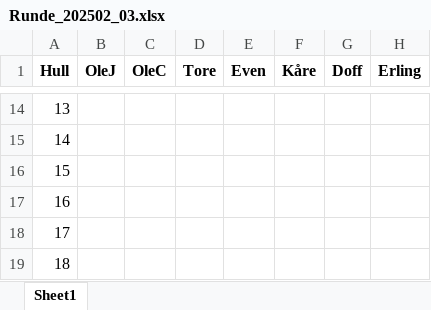
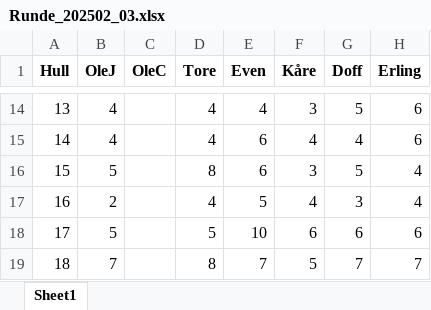
Before and after one commit to karelerum/golfbuddies_streamlit, an Excel workbook: golf_streamlit/data/runder/Runde_202502_03.xlsx, sheet Sheet1, drawn as a sheet; only a part is shown, gaps mark what is left out; values as stored, in another font and other column widths than the file's, no borders; the diff covers the shown part only; the diff names each change by its address in the sheet, - before the commit and + after, or states it on an @@ line.

```diff
--- a/golf_streamlit/data/runder/Runde_202502_03.xlsx (sheet Sheet1)
+++ b/golf_streamlit/data/runder/Runde_202502_03.xlsx (sheet Sheet1)
-B14:B15 (OleJ): (empty)
+B14:B15 (OleJ): 4
-D14:D15 (Tore): (empty)
+D14:D15 (Tore): 4
-E14 (Even): (empty)
+E14 (Even): 4
-F14 (Kåre): (empty)
+F14 (Kåre): 3
-G14 (Doff): (empty)
+G14 (Doff): 5
-H14:H15 (Erling): (empty)
+H14:H15 (Erling): 6
-E15:E16 (Even): (empty)
+E15:E16 (Even): 6
-F15 (Kåre): (empty)
+F15 (Kåre): 4
-G15 (Doff): (empty)
+G15 (Doff): 4
-B16 (OleJ): (empty)
+B16 (OleJ): 5
-D16 (Tore): (empty)
+D16 (Tore): 8
-F16 (Kåre): (empty)
+F16 (Kåre): 3
-G16 (Doff): (empty)
+G16 (Doff): 5
-H16:H17 (Erling): (empty)
+H16:H17 (Erling): 4
-B17 (OleJ): (empty)
+B17 (OleJ): 2
-D17 (Tore): (empty)
+D17 (Tore): 4
-E17 (Even): (empty)
+E17 (Even): 5
-F17 (Kåre): (empty)
+F17 (Kåre): 4
-G17 (Doff): (empty)
+G17 (Doff): 3
-B18 (OleJ): (empty)
+B18 (OleJ): 5
-D18 (Tore): (empty)
+D18 (Tore): 5
-E18 (Even): (empty)
+E18 (Even): 10
-F18 (Kåre): (empty)
+F18 (Kåre): 6
-G18 (Doff): (empty)
+G18 (Doff): 6
-H18 (Erling): (empty)
+H18 (Erling): 6
-B19 (OleJ): (empty)
+B19 (OleJ): 7
-D19 (Tore): (empty)
+D19 (Tore): 8
-E19 (Even): (empty)
+E19 (Even): 7
-F19 (Kåre): (empty)
+F19 (Kåre): 5
-G19 (Doff): (empty)
+G19 (Doff): 7
-H19 (Erling): (empty)
+H19 (Erling): 7
```
Also changed, not shown: 72 edited cells elsewhere in this sheet, 1 other file.
